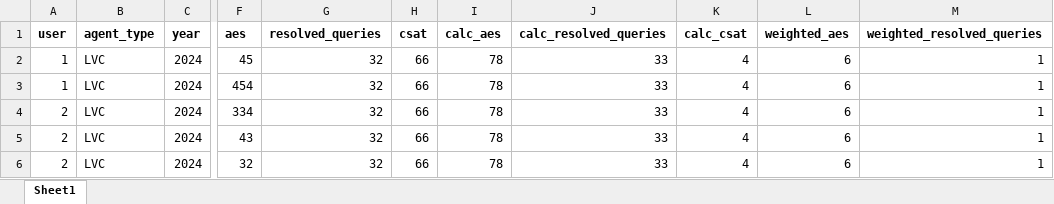
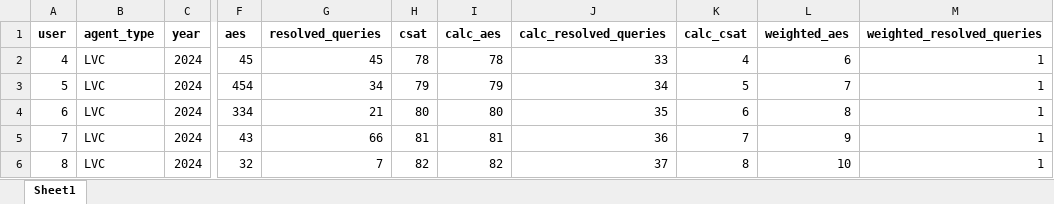
Before and after one commit to OMNICONTACT-PROJECTS/OMNI-PMS-BACKEND, an Excel workbook: bulky_upload_files/correct_yamurai_insights_upoad_template.xlsx, sheet Sheet1, drawn as a sheet; only a part is shown, gaps mark what is left out; values as stored, in another font and other column widths than the file's, no borders; the diff covers the shown part only; the diff names each change by its address in the sheet, - before the commit and + after, or states it on an @@ line.

```diff
--- a/bulky_upload_files/correct_yamurai_insights_upoad_template.xlsx (sheet Sheet1)
+++ b/bulky_upload_files/correct_yamurai_insights_upoad_template.xlsx (sheet Sheet1)
-A2 (user): 1
+A2 (user): 4
-G2 (resolved_queries): 32
+G2 (resolved_queries): 45
-H2 (csat): 66
+H2 (csat): 78
-A3 (user): 1
+A3 (user): 5
-G3 (resolved_queries): 32
+G3 (resolved_queries): 34
-H3 (csat): 66
+H3 (csat): 79
-I3 (calc_aes): 78
+I3 (calc_aes): 79
-J3 (calc_resolved_queries): 33
+J3 (calc_resolved_queries): 34
-K3 (calc_csat): 4
+K3 (calc_csat): 5
-L3 (weighted_aes): 6
+L3 (weighted_aes): 7
-A4 (user): 2
+A4 (user): 6
-G4 (resolved_queries): 32
+G4 (resolved_queries): 21
-H4 (csat): 66
+H4 (csat): 80
-I4 (calc_aes): 78
+I4 (calc_aes): 80
-J4 (calc_resolved_queries): 33
+J4 (calc_resolved_queries): 35
-K4 (calc_csat): 4
+K4 (calc_csat): 6
-L4 (weighted_aes): 6
+L4 (weighted_aes): 8
-A5 (user): 2
+A5 (user): 7
-G5 (resolved_queries): 32
+G5 (resolved_queries): 66
-H5 (csat): 66
+H5 (csat): 81
-I5 (calc_aes): 78
+I5 (calc_aes): 81
-J5 (calc_resolved_queries): 33
+J5 (calc_resolved_queries): 36
-K5 (calc_csat): 4
+K5 (calc_csat): 7
-L5 (weighted_aes): 6
+L5 (weighted_aes): 9
-A6 (user): 2
+A6 (user): 8
-G6 (resolved_queries): 32
+G6 (resolved_queries): 7
-H6 (csat): 66
+H6 (csat): 82
-I6 (calc_aes): 78
+I6 (calc_aes): 82
-J6 (calc_resolved_queries): 33
+J6 (calc_resolved_queries): 37
-K6 (calc_csat): 4
+K6 (calc_csat): 8
-L6 (weighted_aes): 6
+L6 (weighted_aes): 10
```
Also changed, not shown: 6 added rows, 4 removed rows and 6 edited cells elsewhere in this sheet, bulky_upload_files/correct_freshchat_insights_upoad_template.xlsx, 2 other files.
